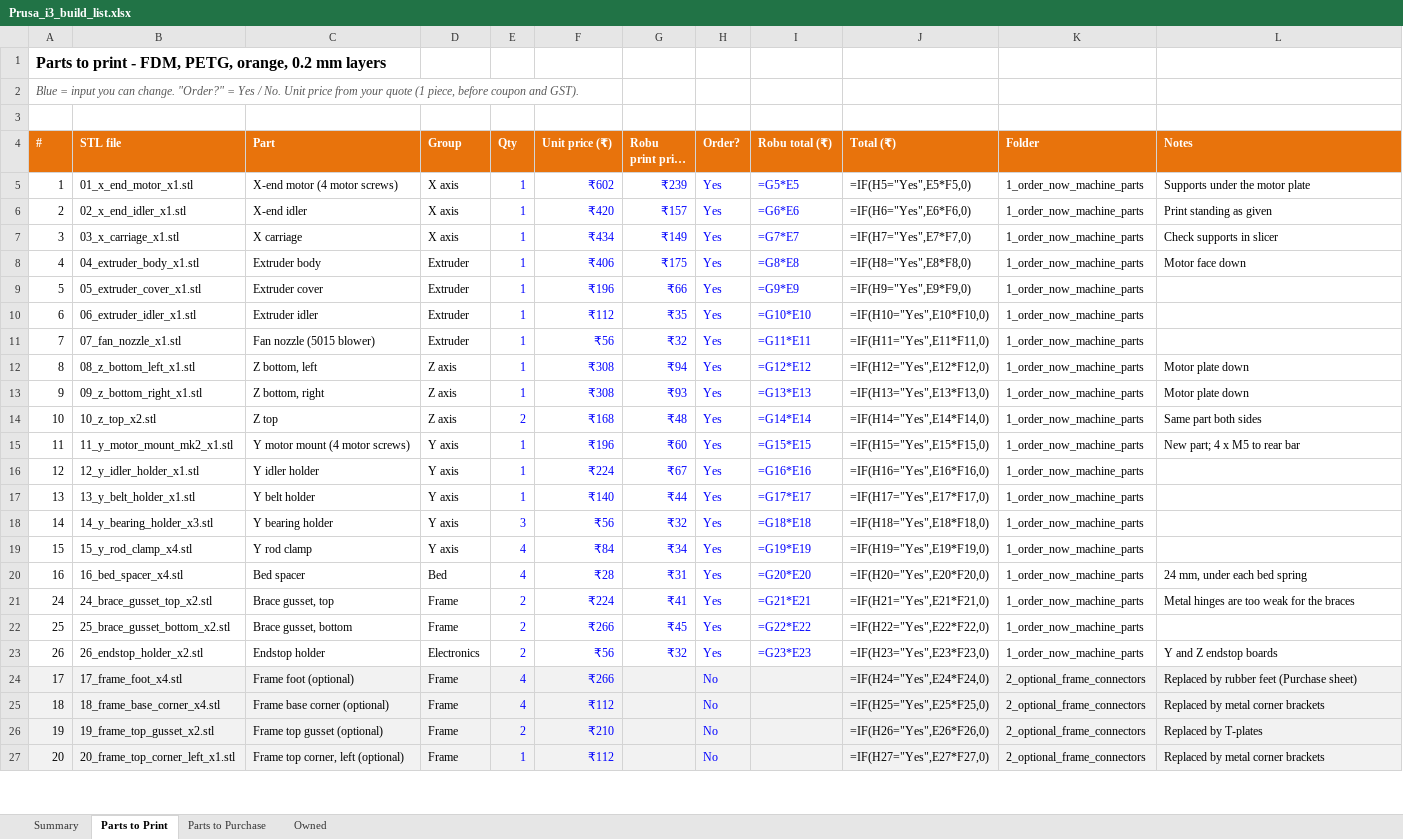
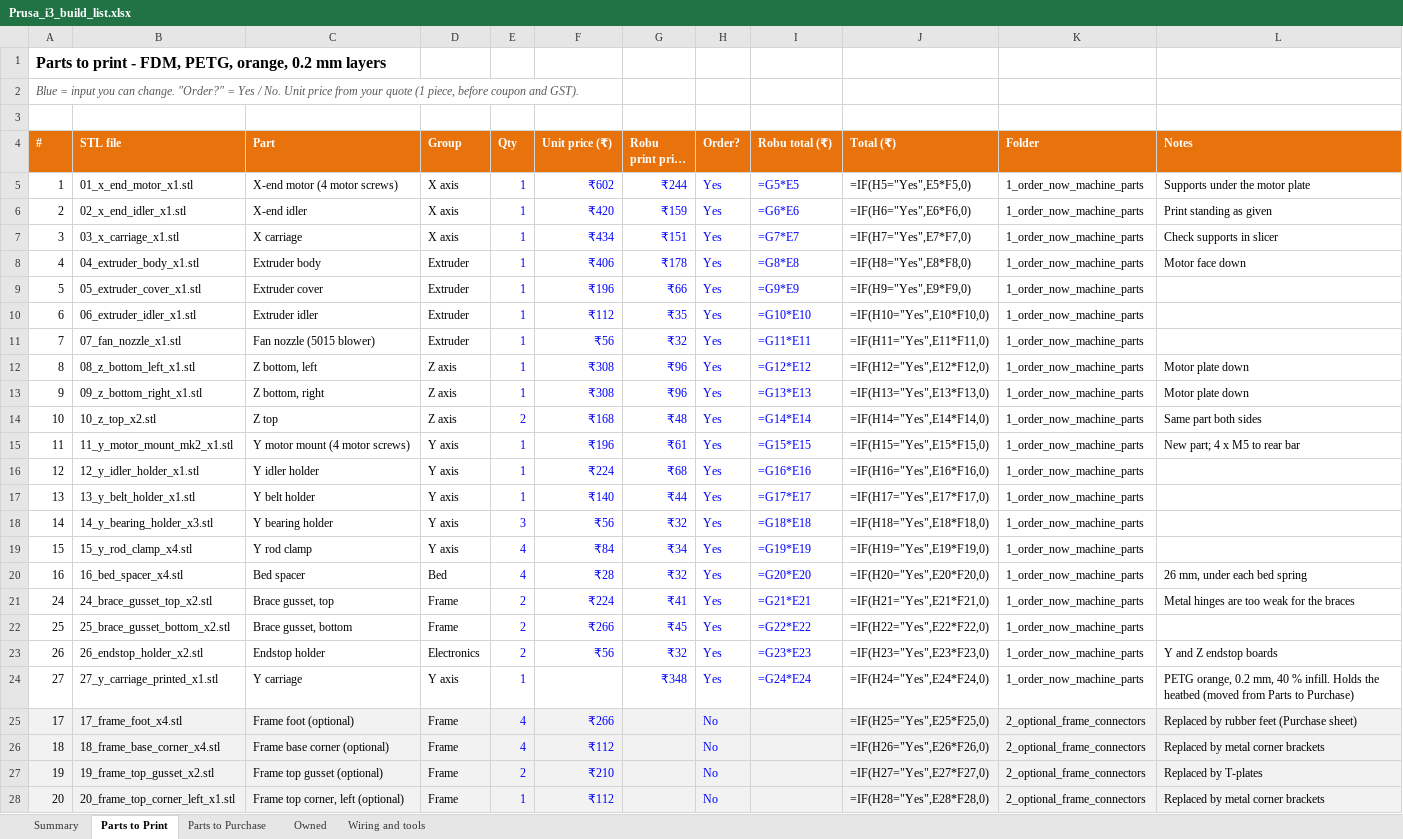
Before and after one commit to meet-minimalist/3D-Printer-from-Scratch, an Excel workbook: docs/Prusa_i3_build_list.xlsx, sheet Parts to Print, drawn as a sheet; only a part is shown; long unchanged cells end in …; values as stored, in another font and other column widths than the file's, no borders; formulas without a stored value are shown as written; addresses are those after the commit; the diff covers the shown part only; the diff names each change by its address in the sheet, - before the commit and + after, or states it on an @@ line.

```diff
--- a/docs/Prusa_i3_build_list.xlsx (sheet Parts to Print)
+++ b/docs/Prusa_i3_build_list.xlsx (sheet Parts to Print)
+sheet tab: Wiring and tools
-G5 (Robu print price (₹)): ₹239
+G5 (Robu print price (₹)): ₹244
-G6 (Robu print price (₹)): ₹157
+G6 (Robu print price (₹)): ₹159
-G7 (Robu print price (₹)): ₹149
+G7 (Robu print price (₹)): ₹151
-G8 (Robu print price (₹)): ₹175
+G8 (Robu print price (₹)): ₹178
-G12 (Robu print price (₹)): ₹94
+G12 (Robu print price (₹)): ₹96
-G13 (Robu print price (₹)): ₹93
+G13 (Robu print price (₹)): ₹96
-G15 (Robu print price (₹)): ₹60
+G15 (Robu print price (₹)): ₹61
-G16 (Robu print price (₹)): ₹67
+G16 (Robu print price (₹)): ₹68
-G20 (Robu print price (₹)): ₹31
+G20 (Robu print price (₹)): ₹32
-L20 (Notes): 24 mm, under each bed spring
+L20 (Notes): 26 mm, under each bed spring
+row 24: 27 | 27_y_carriage_printed_x1.stl | Y carriage | Y axis | 1 |  | ₹348 | Yes | =G24*E24 | =IF(H24="Yes",E24*F24,0) | 1_order_now_machine_parts | PETG orange, 0.2 mm, 40 % infill. Holds the heatbed (moved from Parts to Purchase)
-J25 (Total (₹)): =IF(H24="Yes",E24*F24,0)
+J25 (Total (₹)): =IF(H25="Yes",E25*F25,0)
-J26 (Total (₹)): =IF(H25="Yes",E25*F25,0)
+J26 (Total (₹)): =IF(H26="Yes",E26*F26,0)
-J27 (Total (₹)): =IF(H26="Yes",E26*F26,0)
+J27 (Total (₹)): =IF(H27="Yes",E27*F27,0)
-J28 (Total (₹)): =IF(H27="Yes",E27*F27,0)
+J28 (Total (₹)): =IF(H28="Yes",E28*F28,0)
```
Also changed, not shown: 6 edited cells elsewhere in this sheet, sheet Parts to Purchase, sheet Summary, sheet Owned.
